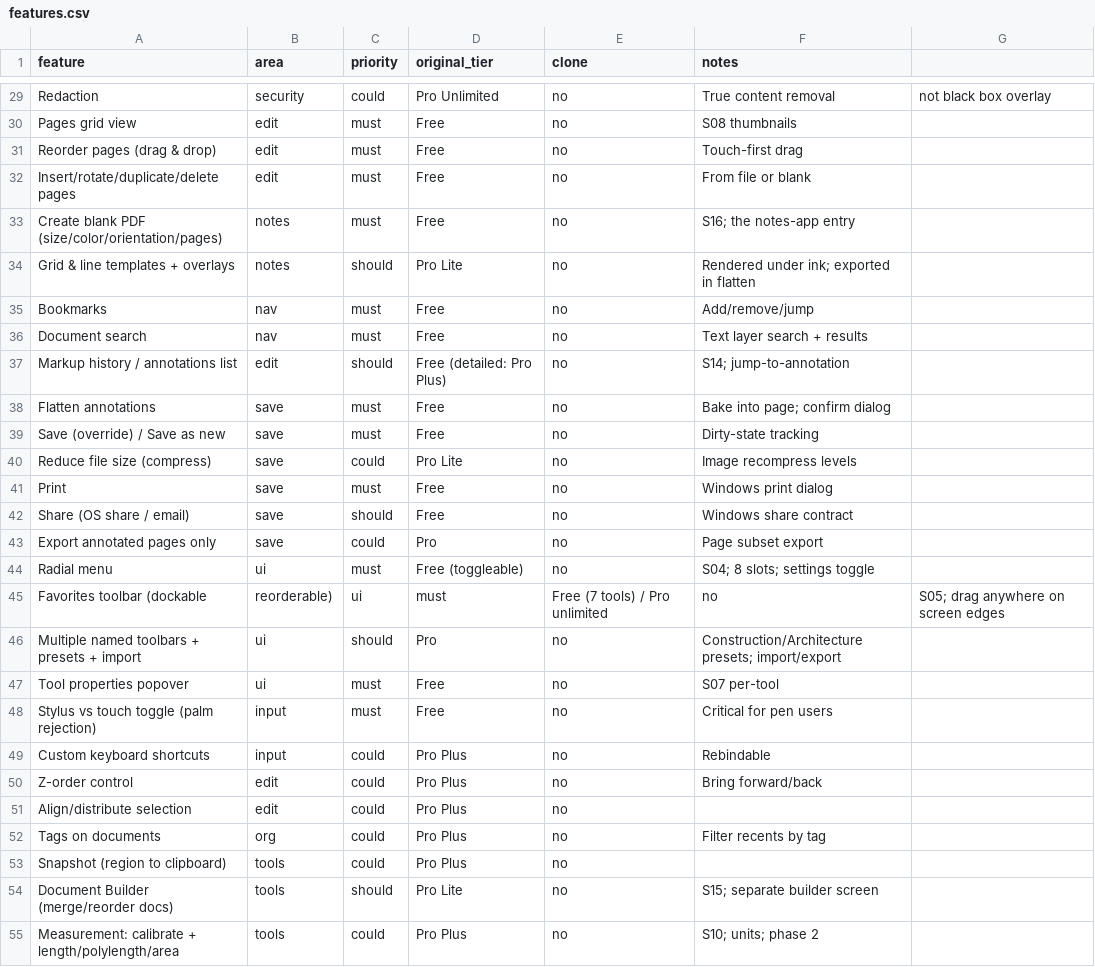
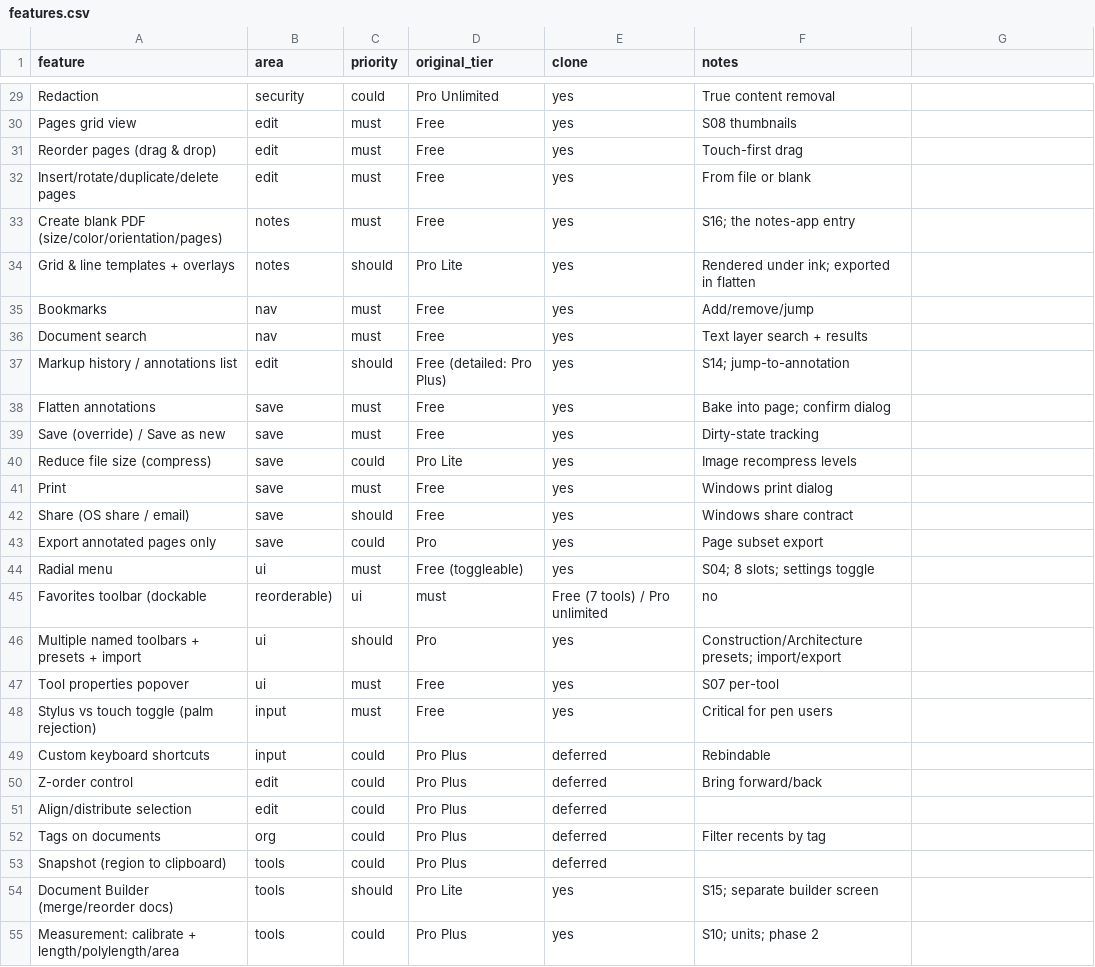
Before and after one commit to anshuman1900/inkdesk, a CSV file: replica/features.csv, drawn as a sheet; only a part is shown, gaps mark what is left out; the diff covers the shown part only; the diff names each change by its address in the sheet, - before the commit and + after, or states it on an @@ line.

```diff
--- a/replica/features.csv
+++ b/replica/features.csv
-E29:E44 (clone): no
+E29:E44 (clone): yes
-G29: not black box overlay
+G29: (empty)
-G45: S05; drag anywhere on screen edges
+G45: (empty)
-E46:E48 (clone): no
+E46:E48 (clone): yes
-E49:E53 (clone): no
+E49:E53 (clone): deferred
-E54:E55 (clone): no
+E54:E55 (clone): yes
```
Also changed, not shown: 38 edited cells elsewhere in this file, 9 other files.
